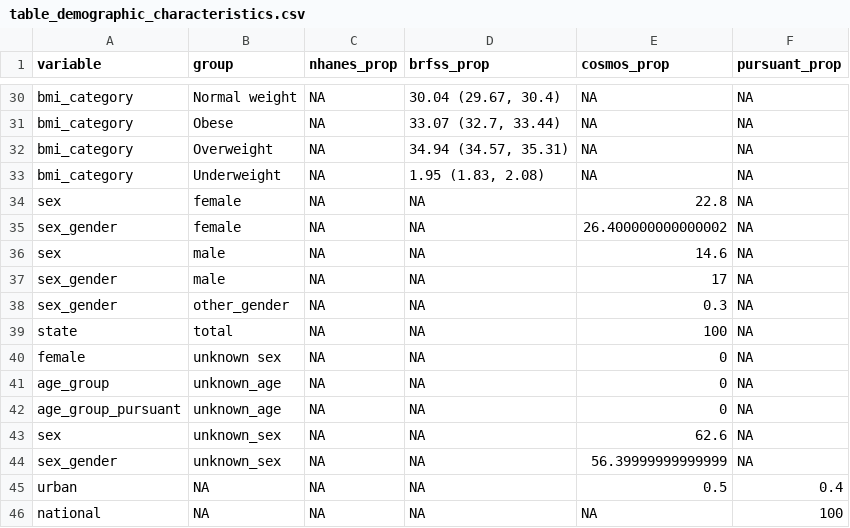
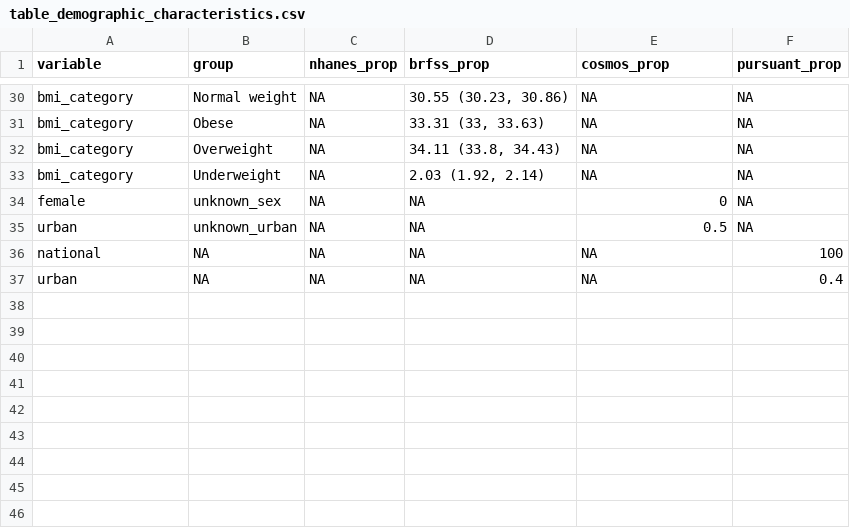
Before and after one commit to chroniq-lab/kiosk_user_patterns, a CSV file: paper/table_demographic_characteristics.csv, drawn as a sheet; only a part is shown, gaps mark what is left out; removed rows and columns are numbered as before the commit, all else as after; the diff covers the shown part only; the diff names each change by its address in the sheet, - before the commit and + after, or states it on an @@ line.

```diff
--- a/paper/table_demographic_characteristics.csv
+++ b/paper/table_demographic_characteristics.csv
-D30 (brfss_prop): 30.04 (29.67, 30.4)
+D30 (brfss_prop): 30.55 (30.23, 30.86)
-D31 (brfss_prop): 33.07 (32.7, 33.44)
+D31 (brfss_prop): 33.31 (33, 33.63)
-D32 (brfss_prop): 34.94 (34.57, 35.31)
+D32 (brfss_prop): 34.11 (33.8, 34.43)
-D33 (brfss_prop): 1.95 (1.83, 2.08)
+D33 (brfss_prop): 2.03 (1.92, 2.14)
-row 34: sex | female | NA | NA | 22.8 | NA
-row 35: sex_gender | female | NA | NA | 26.400000000000002 | NA
-row 36: sex | male | NA | NA | 14.6 | NA
-row 37: sex_gender | male | NA | NA | 17 | NA
-row 38: sex_gender | other_gender | NA | NA | 0.3 | NA
-row 39: state | total | NA | NA | 100 | NA
-B34 (group): unknown sex
+B34 (group): unknown_sex
-row 41: age_group | unknown_age | NA | NA | 0 | NA
-row 42: age_group_pursuant | unknown_age | NA | NA | 0 | NA
-row 43: sex | unknown_sex | NA | NA | 62.6 | NA
-row 44: sex_gender | unknown_sex | NA | NA | 56.39999999999999 | NA
-B35 (group): NA
+B35 (group): unknown_urban
-F35 (pursuant_prop): 0.4
+F35 (pursuant_prop): NA
+row 37: urban | NA | NA | NA | NA | 0.4
```
Also changed, not shown: 32 edited cells elsewhere in this file, 5 other files.
